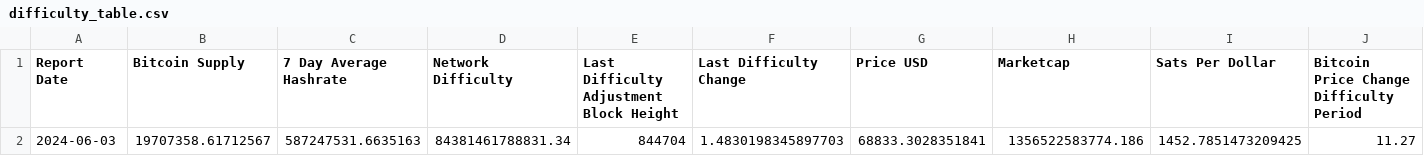
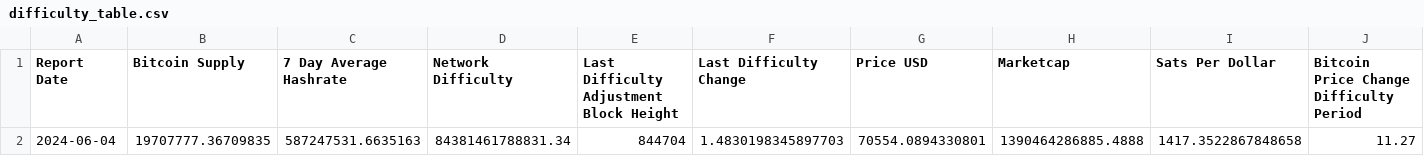
Before and after one commit to SecretSatoshis/Bitcoin-Difficulty-Report, a CSV file: difficulty_table.csv, drawn as a sheet.

```diff
--- a/difficulty_table.csv
+++ b/difficulty_table.csv
@@ -1,2 +1,2 @@
 Report Date,Bitcoin Supply,7 Day Average Hashrate,Network Difficulty,Last Difficulty Adjustment Block Height,Last Difficulty Change,Price USD,Marketcap,Sats Per Dollar,Bitcoin Price Change Difficulty Period
-2024-06-03,19707358.61712567,587247531.6635163,84381461788831.34,844704,1.4830198345897703,68833.3028351841,1356522583774.186,1452.7851473209425,11.27
+2024-06-04,19707777.36709835,587247531.6635163,84381461788831.34,844704,1.4830198345897703,70554.0894330801,1390464286885.4888,1417.3522867848658,11.27
```
Also changed, not shown: fundamentals_table.csv, model_table.csv, 3 other files.
